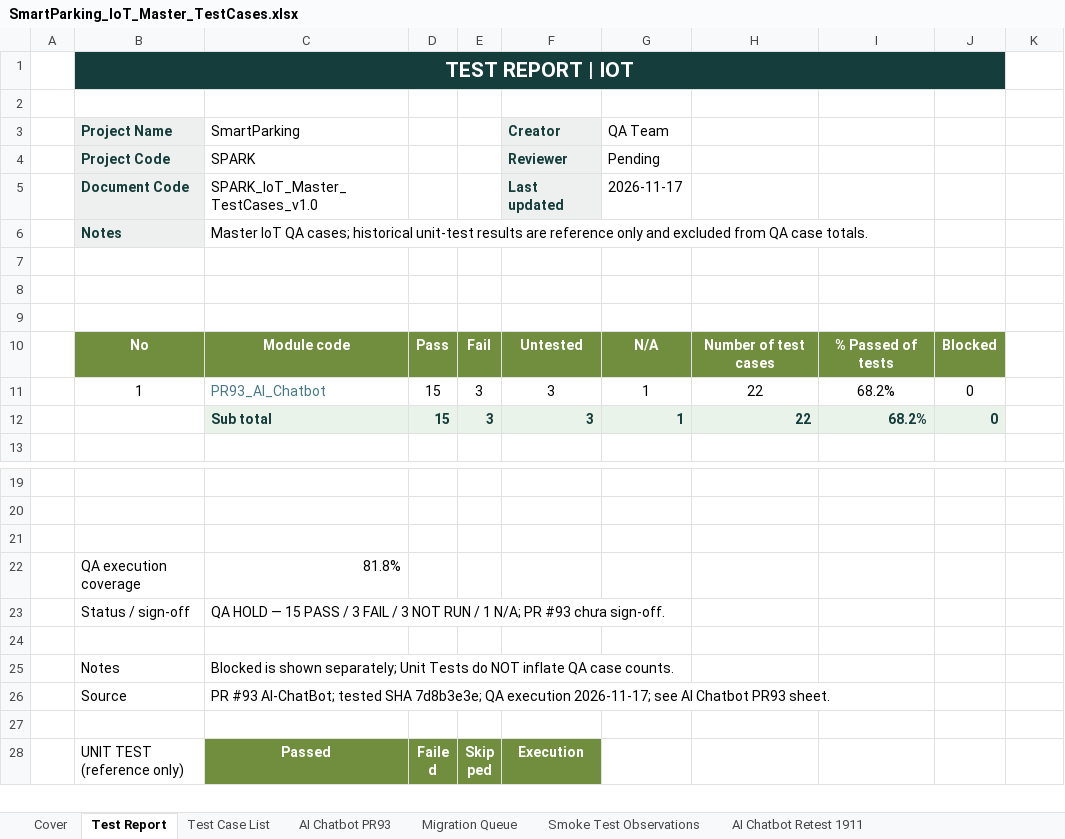
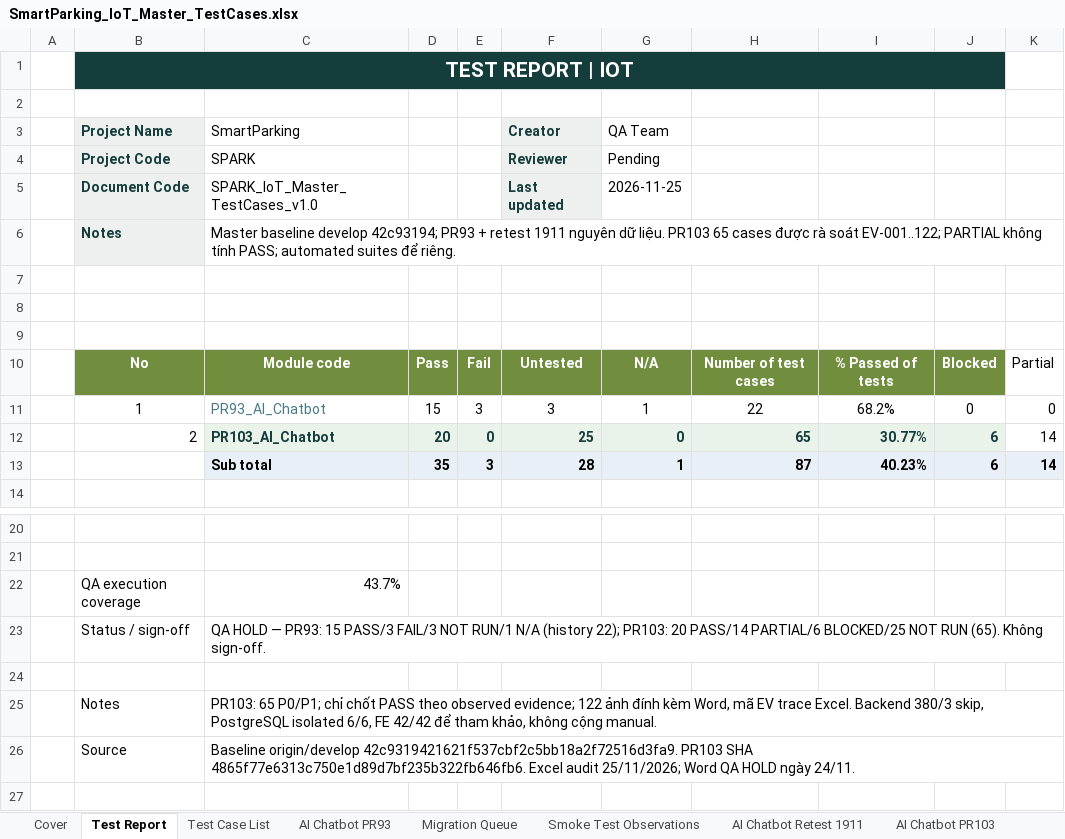
Before and after one commit to Quangthm/Mock-Project-Smart-Parking, an Excel workbook: docs/04-testing/test-cases/SmartParking_IoT_Master_TestCases.xlsx, sheet Test Report, drawn as a sheet; only a part is shown, gaps mark what is left out; the shorter side is filled out with more unchanged rows; values as stored, in another font and other column widths than the file's, no borders; charts and pictures not drawn; removed rows and columns are numbered as before the commit, all else as after; the diff names each change by its address in the sheet, - before the commit and + after, or states it on an @@ line.

Commit message:
docs(qa): SPARK-273 PR103 chatbot QA HOLD report

```diff
--- a/docs/04-testing/test-cases/SmartParking_IoT_Master_TestCases.xlsx (sheet Test Report)
+++ b/docs/04-testing/test-cases/SmartParking_IoT_Master_TestCases.xlsx (sheet Test Report)
+sheet tab: AI Chatbot PR103
-G5 (QA Team): 2026-11-17
+G5 (QA Team): 2026-11-25
-C6 (SmartParking): Master IoT QA cases; historical unit-test results are reference only and excluded from QA case totals.
+C6 (SmartParking): Master baseline develop 42c93194; PR93 + retest 1911 nguyên dữ liệu. PR103 65 cases được rà soát EV-001..122; PARTIAL không tính PASS; automated suites để riêng.
-K10: (empty)
+K10: Partial
-K11: (empty)
+K11: 0
-row 12:  |  | Sub total | 15 | 3 | 3 | 1 | 22 | 68.2% | 0
+row 12:  | 2 | PR103_AI_Chatbot | 20 | 0 | 25 | 0 | 65 | 30.77% | 6 | 14
+row 13:  |  | Sub total | 35 | 3 | 28 | 1 | 87 | 40.23% | 6 | 14
+row 22:  | QA execution coverage | 43.7%
+row 23:  | Status / sign-off | QA HOLD — PR93: 15 PASS/3 FAIL/3 NOT RUN/1 N/A (history 22); PR103: 20 PASS/14 PARTIAL/6 BLOCKED/25 NOT RUN (65). Không sign-off.
-row 22:  | QA execution coverage | 81.8%
-row 23:  | Status / sign-off | QA HOLD — 15 PASS / 3 FAIL / 3 NOT RUN / 1 N/A; PR #93 chưa sign-off.
-row 24: (empty)
-C25 (SmartParking): Blocked is shown separately; Unit Tests do NOT inflate QA case counts.
+C25 (SmartParking): PR103: 65 P0/P1; chỉ chốt PASS theo observed evidence; 122 ảnh đính kèm Word, mã EV trace Excel. Backend 380/3 skip, PostgreSQL isolated 6/6, FE 42/42 để tham khảo, không cộng manual.
-C26 (SmartParking): PR #93 AI-ChatBot; tested SHA 7d8b3e3e; QA execution 2026-11-17; see AI Chatbot PR93 sheet.
+C26 (SmartParking): Baseline origin/develop 42c9319421621f537cbf2c5bb18a2f72516d3fa9. PR103 SHA 4865f77e6313c750e1d89d7bf235b322fb646fb6. Excel audit 25/11/2026; Word QA HOLD ngày 24/11.
```
Also changed, not shown: sheet Cover, sheet Test Case List, other sheet tabs, charts or pictures, 2 other files.
